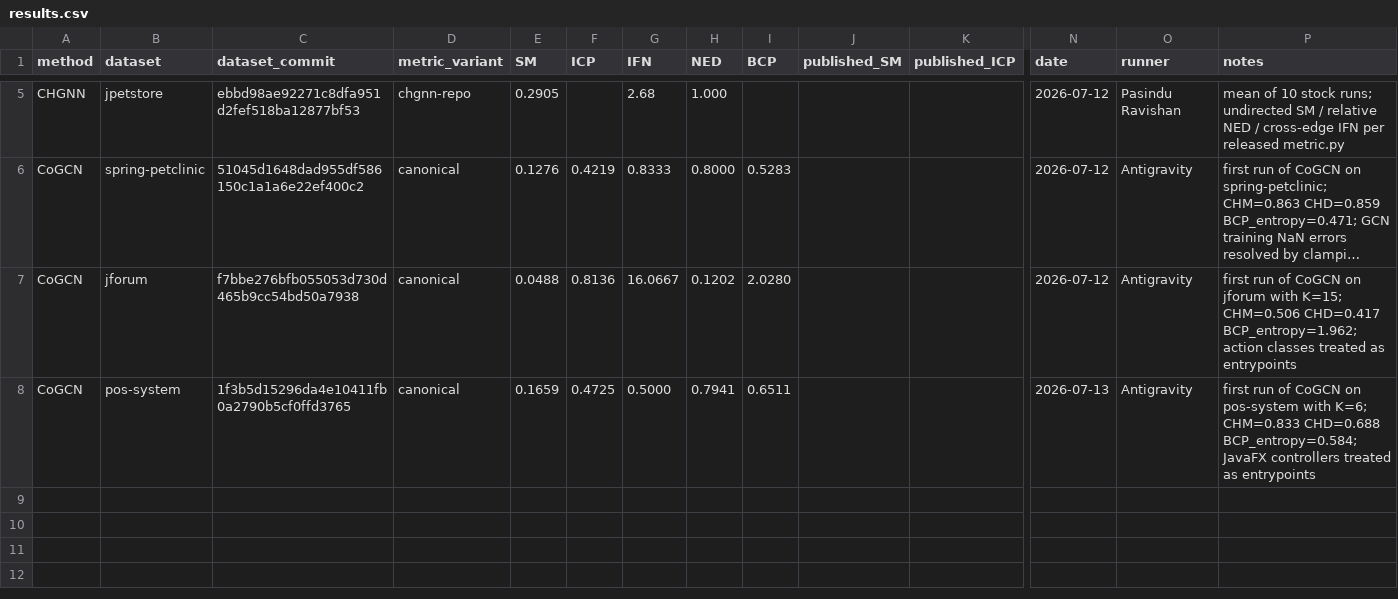
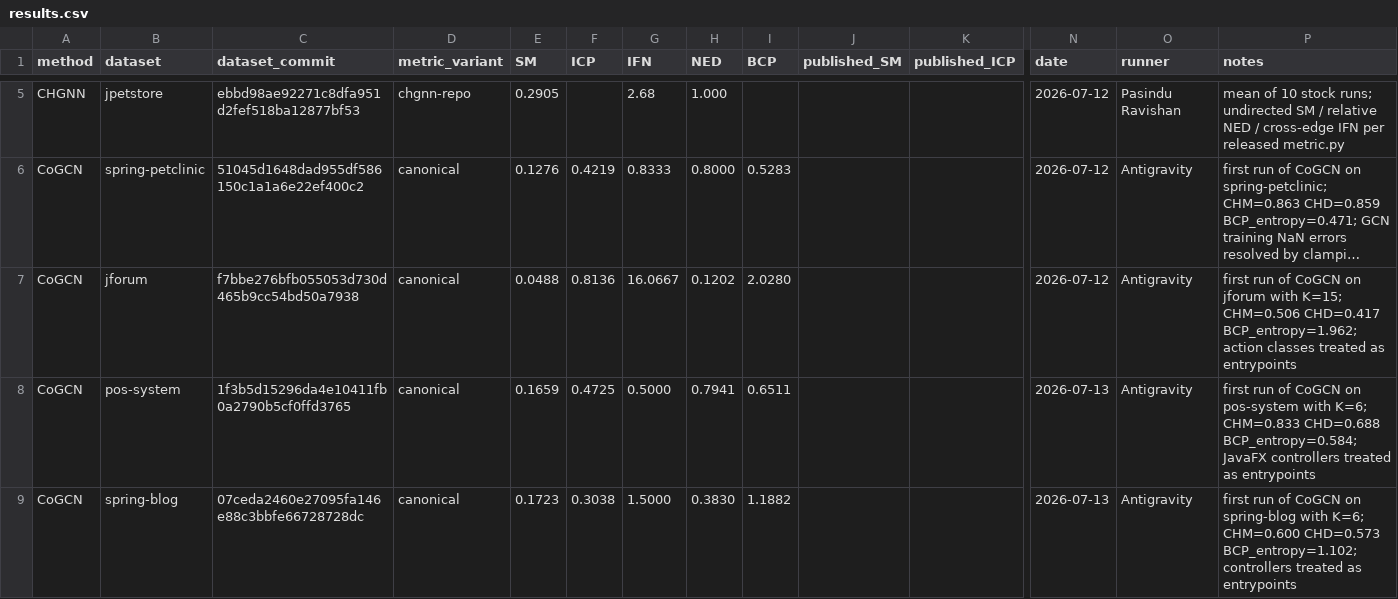
Before and after one commit to PasinduRavishan/fyp-benchmarking, a CSV file: results.csv, drawn as a sheet; only a part is shown, gaps mark what is left out; long unchanged cells end in …; rows hold the shown columns only; the diff names each change by its address in the sheet, - before the commit and + after, or states it on an @@ line.

Commit message:
feat: Add spring-blog dataset and CoGCN results to results.csv and COMMITS.csv

```diff
--- a/results.csv
+++ b/results.csv
+row 9: CoGCN | spring-blog | 07ceda2460e27095fa146e88c3bbfe66728728dc | canonical | 0.1723 | 0.3038 | 1.5000 | 0.3830 | 1.1882 |  |  | 2026-07-13 | Antigravity | first run of CoGCN on spring-blog with K=6; CHM=0.600 CHD=0.573 BCP_entropy=1.102; controllers treated as entrypoints
```
Also changed, not shown: datasets/COMMITS.csv.
